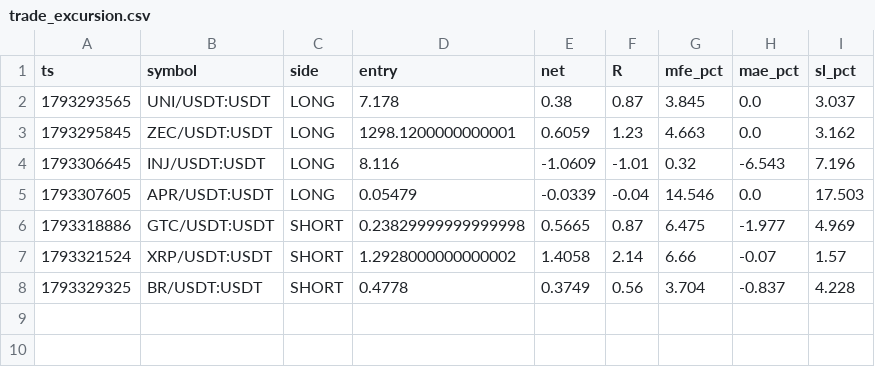
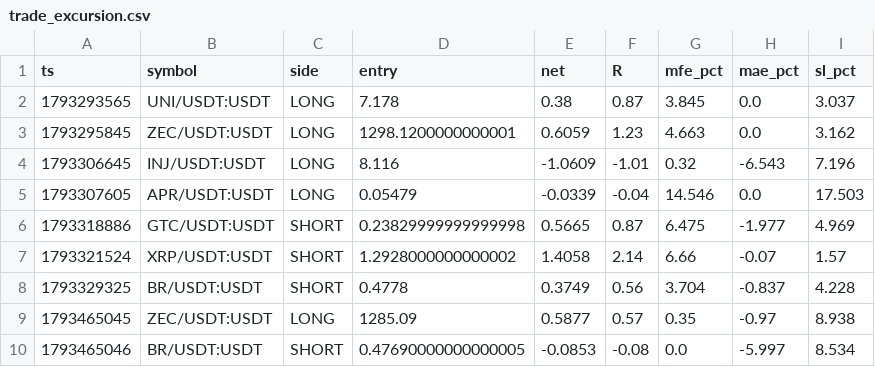
Before and after one commit to PsaTyrE/trading_autoVision, a CSV file: trade_excursion.csv, drawn as a sheet.

```diff
--- a/trade_excursion.csv
+++ b/trade_excursion.csv
@@ -8 +8,3 @@ ts,symbol,side,entry,net,R,mfe_pct,mae_pct,sl_pct
 1793329325,BR/USDT:USDT,SHORT,0.4778,0.3749,0.56,3.704,-0.837,4.228
+1793465045,ZEC/USDT:USDT,LONG,1285.09,0.5877,0.57,0.35,-0.97,8.938
+1793465046,BR/USDT:USDT,SHORT,0.47690000000000005,-0.0853,-0.08,0.0,-5.997,8.534
```
Also changed, not shown: trade_closed.csv, trade_journal.csv, 3 other files.
